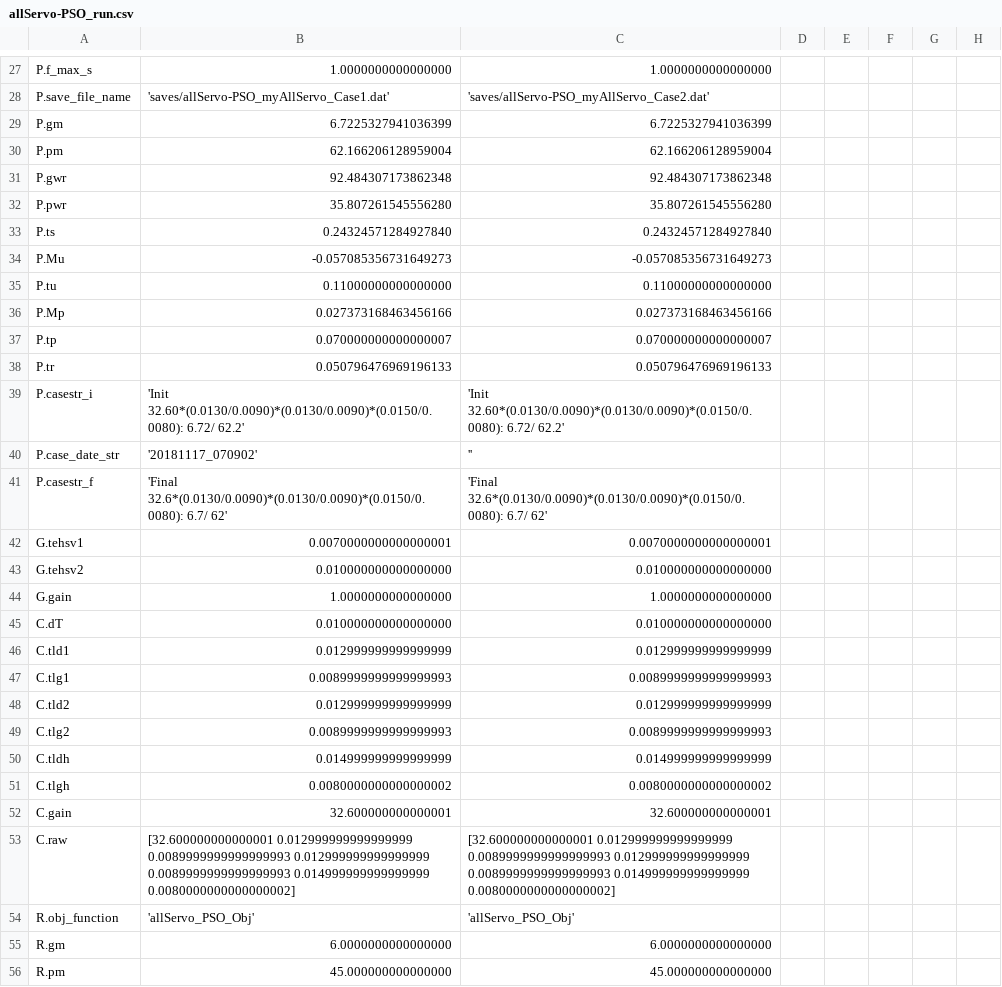
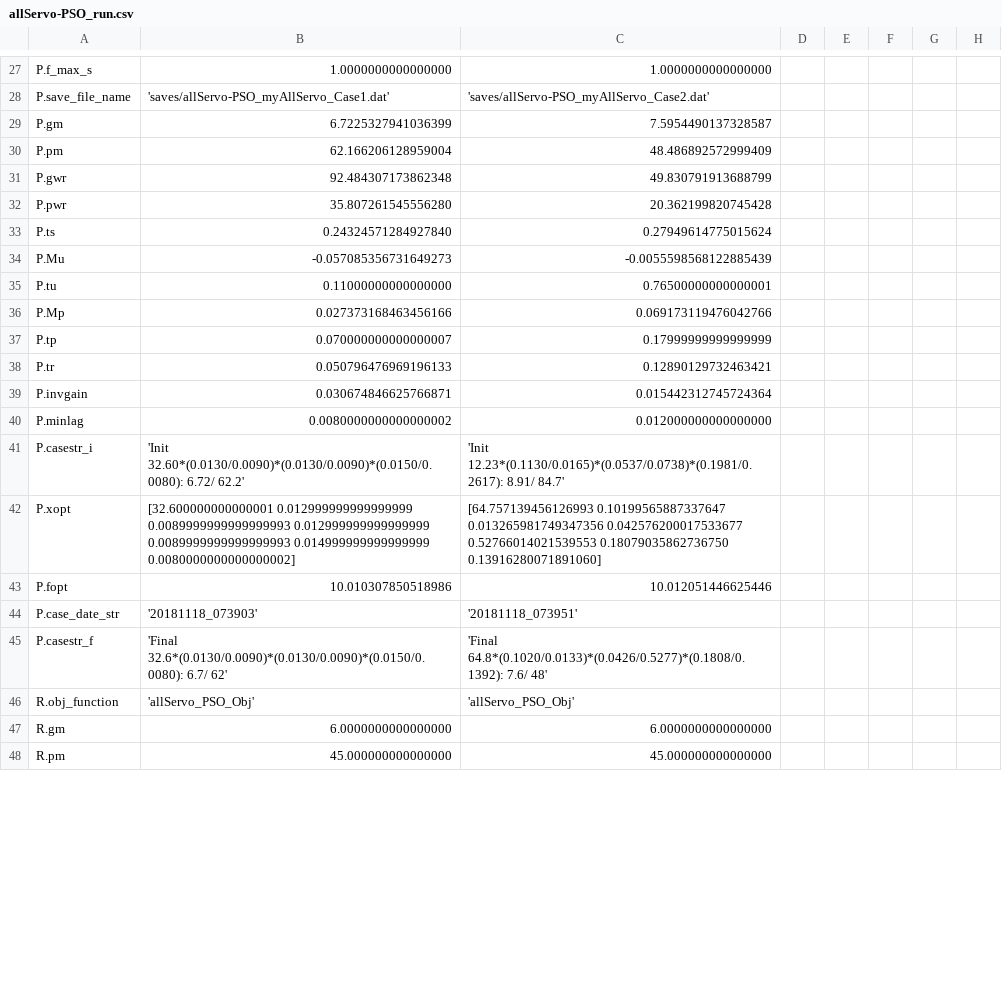
Before and after one commit to davegutz/sciDAG, a CSV file: Control/Servo/saves/allServo-PSO_run.csv, drawn as a sheet; only a part is shown, gaps mark what is left out; the diff covers the shown part only.

```diff
--- a/Control/Servo/saves/allServo-PSO_run.csv
+++ b/Control/Servo/saves/allServo-PSO_run.csv
@@ -28,27 +28,19 @@ P.f_max_s,1.0000000000000000,1.0000000000000000,
 P.save_file_name,'saves/allServo-PSO_myAllServo_Case1.dat','saves/allServo-PSO_myAllServo_Case2.dat',
-P.gm,6.7225327941036399,6.7225327941036399,
-P.pm,62.166206128959004,62.166206128959004,
-P.gwr,92.484307173862348,92.484307173862348,
-P.pwr,35.807261545556280,35.807261545556280,
-P.ts,0.24324571284927840,0.24324571284927840,
-P.Mu,-0.057085356731649273,-0.057085356731649273,
-P.tu,0.11000000000000000,0.11000000000000000,
-P.Mp,0.027373168463456166,0.027373168463456166,
-P.tp,0.070000000000000007,0.070000000000000007,
-P.tr,0.050796476969196133,0.050796476969196133,
-P.casestr_i,'Init    32.60*(0.0130/0.0090)*(0.0130/0.0090)*(0.0150/0.0080):  6.72/ 62.2','Init    32.60*(0.0130/0.0090)*(0.0130/0.0090)*(0.0150/0.0080):  6.72/ 62.2',
-P.case_date_str,'20181117_070902','',
-P.casestr_f,'Final 32.6*(0.0130/0.0090)*(0.0130/0.0090)*(0.0150/0.0080):  6.7/  62','Final 32.6*(0.0130/0.0090)*(0.0130/0.0090)*(0.0150/0.0080):  6.7/  62',
-G.tehsv1,0.0070000000000000001,0.0070000000000000001,
-G.tehsv2,0.010000000000000000,0.010000000000000000,
-G.gain,1.0000000000000000,1.0000000000000000,
-C.dT,0.010000000000000000,0.010000000000000000,
-C.tld1,0.012999999999999999,0.012999999999999999,
-C.tlg1,0.0089999999999999993,0.0089999999999999993,
-C.tld2,0.012999999999999999,0.012999999999999999,
-C.tlg2,0.0089999999999999993,0.0089999999999999993,
-C.tldh,0.014999999999999999,0.014999999999999999,
-C.tlgh,0.0080000000000000002,0.0080000000000000002,
-C.gain,32.600000000000001,32.600000000000001,
-C.raw,[32.600000000000001 0.012999999999999999 0.0089999999999999993 0.012999999999999999 0.0089999999999999993 0.014999999999999999 0.0080000000000000002],[32.600000000000001 0.012999999999999999 0.0089999999999999993 0.012999999999999999 0.0089999999999999993 0.014999999999999999 0.0080000000000000002],
+P.gm,6.7225327941036399,7.5954490137328587,
+P.pm,62.166206128959004,48.486892572999409,
+P.gwr,92.484307173862348,49.830791913688799,
+P.pwr,35.807261545556280,20.362199820745428,
+P.ts,0.24324571284927840,0.27949614775015624,
+P.Mu,-0.057085356731649273,-0.0055598568122885439,
+P.tu,0.11000000000000000,0.76500000000000001,
+P.Mp,0.027373168463456166,0.069173119476042766,
+P.tp,0.070000000000000007,0.17999999999999999,
+P.tr,0.050796476969196133,0.12890129732463421,
+P.invgain,0.030674846625766871,0.015442312745724364,
+P.minlag,0.0080000000000000002,0.012000000000000000,
+P.casestr_i,'Init    32.60*(0.0130/0.0090)*(0.0130/0.0090)*(0.0150/0.0080):  6.72/ 62.2','Init    12.23*(0.1130/0.0165)*(0.0537/0.0738)*(0.1981/0.2617):  8.91/ 84.7',
+P.xopt,[32.600000000000001 0.012999999999999999 0.0089999999999999993 0.012999999999999999 0.0089999999999999993 0.014999999999999999 0.0080000000000000002],[64.757139456126993 0.10199565887337647 0.013265981749347356 0.042576200017533677 0.52766014021539553 0.18079035862736750 0.13916280071891060],
+P.fopt,10.010307850518986,10.012051446625446,
+P.case_date_str,'20181118_073903','20181118_073951',
+P.casestr_f,'Final 32.6*(0.0130/0.0090)*(0.0130/0.0090)*(0.0150/0.0080):  6.7/  62','Final 64.8*(0.1020/0.0133)*(0.0426/0.5277)*(0.1808/0.1392):  7.6/  48',
 R.obj_function,'allServo_PSO_Obj','allServo_PSO_Obj',
```
Also changed, not shown: 11 added rows and 4 edited cells elsewhere in this file, 5 other files.
